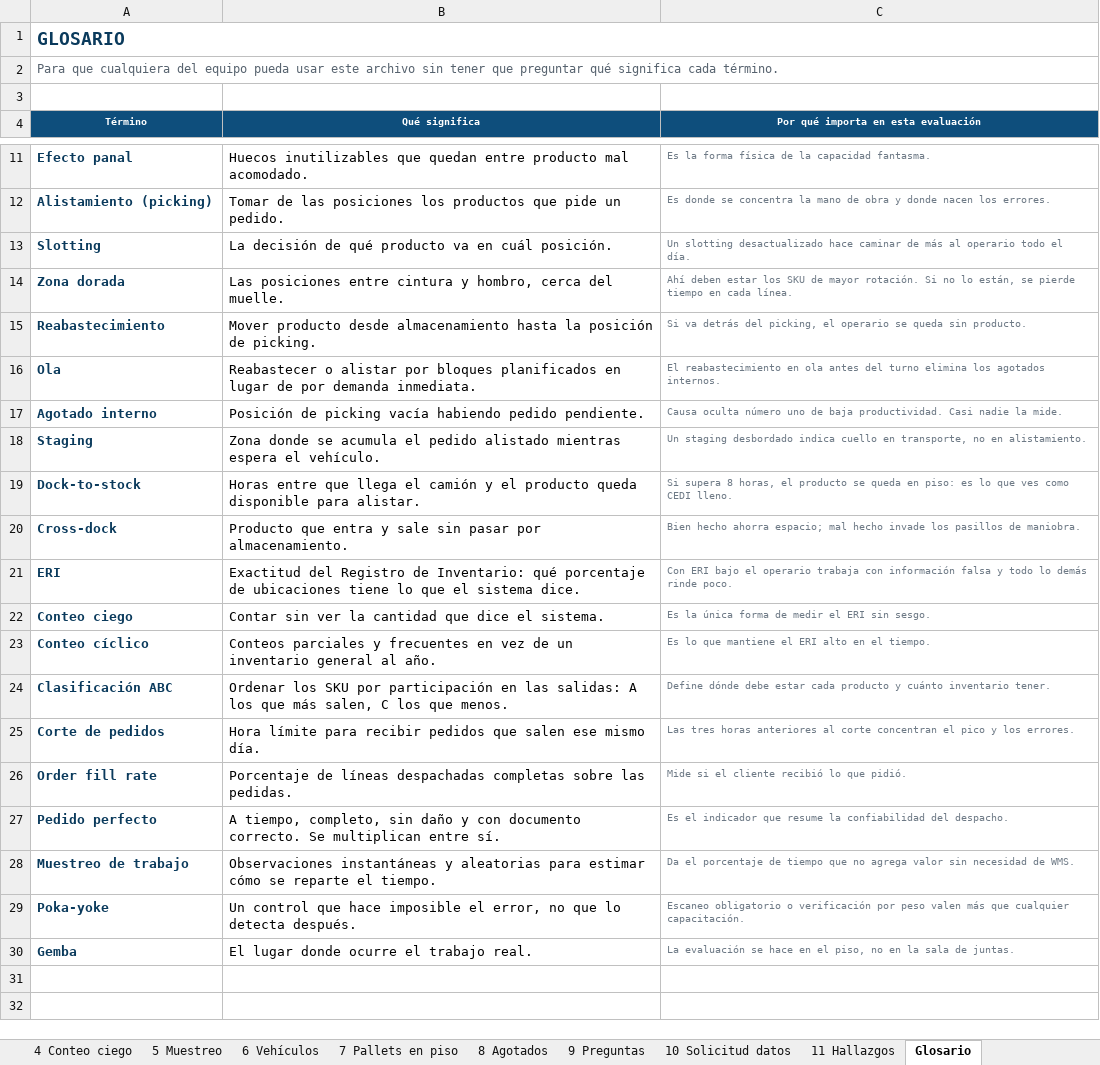
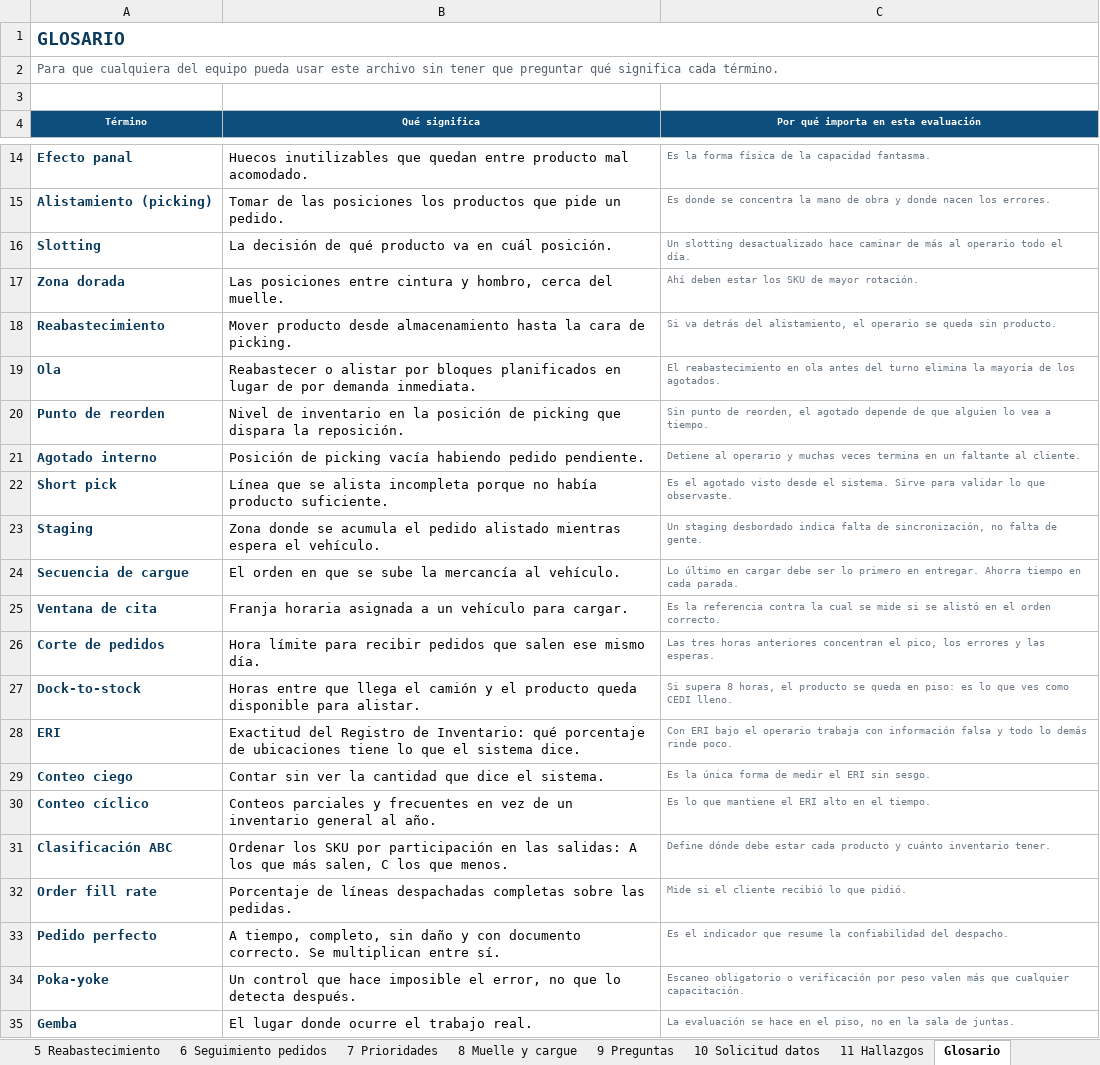
Before and after one commit to Camilohb82/hit-tracker, an Excel workbook: docs/Checklist-CEDI-Madrid.xlsx, sheet Glosario, drawn as a sheet; only a part is shown, gaps mark what is left out; values as stored, in another font and other column widths than the file's, no borders; removed rows and columns are numbered as before the commit, all else as after; the diff covers the shown part only; the diff names each change by its address in the sheet, - before the commit and + after, or states it on an @@ line.

```diff
--- a/docs/Checklist-CEDI-Madrid.xlsx (sheet Glosario)
+++ b/docs/Checklist-CEDI-Madrid.xlsx (sheet Glosario)
-sheet tab: 5 Muestreo
+sheet tab: 5 Reabastecimiento
-sheet tab: 6 Vehículos
+sheet tab: 6 Seguimiento pedidos
-sheet tab: 7 Pallets en piso
+sheet tab: 7 Prioridades
-sheet tab: 8 Agotados
+sheet tab: 8 Muelle y cargue
-C17: …mayor rotación. Si no lo están, se pierde tiempo en cada línea.
+C17: …mayor rotación.
-B18 (Qué significa): …hasta la posición de picking.
+B18 (Qué significa): …hasta la cara de picking.
-C18: …detrás del picking, el operario…
+C18: …detrás del alistamiento, el operario…
-C19: …turno elimina los agotados internos.
+C19: …turno elimina la mayoría de los agotados.
+row 20: Punto de reorden | Nivel de inventario en la posición de picking que dispara la reposición. | Sin punto de reorden, el agotado depende de que alguien lo vea a tiempo.
-C21: Causa oculta número uno de baja productividad. Casi nadie la mide.
+C21: Detiene al operario y muchas veces termina en un faltante al cliente.
+row 22: Short pick | Línea que se alista incompleta porque no había producto suficiente. | Es el agotado visto desde el sistema. Sirve para validar lo que observaste.
-C23: …desbordado indica cuello en transporte, no en alistamiento.
+C23: …desbordado indica falta de sincronización, no falta de gente.
+row 24: Secuencia de cargue | El orden en que se sube la mercancía al vehículo. | Lo último en cargar debe ser lo primero en entregar. Ahorra tiempo en cada parada.
+row 25: Ventana de cita | Franja horaria asignada a un vehículo para cargar. | Es la referencia contra la cual se mide si se alistó en el orden correcto.
+row 26: Corte de pedidos | Hora límite para recibir pedidos que salen ese mismo día. | Las tres horas anteriores concentran el pico, los errores y las esperas.
-row 20: Cross-dock | Producto que entra y sale sin pasar por almacenamiento. | Bien hecho ahorra espacio; mal hecho invade los pasillos de maniobra.
-row 25: Corte de pedidos | Hora límite para recibir pedidos que salen ese mismo día. | Las tres horas anteriores al corte concentran el pico y los errores.
-row 28: Muestreo de trabajo | Observaciones instantáneas y aleatorias para estimar cómo se reparte el tiempo. | Da el porcentaje de tiempo que no agrega valor sin necesidad de WMS.
```
Also changed, not shown: 3 added rows and 1 edited cell elsewhere in this sheet, sheet 9 Preguntas, sheet 5 Reabastecimiento, sheet 6 Seguimiento pedidos, sheet 7 Prioridades, sheet 8 Muelle y cargue, sheet 2 Ocupación y piso, 6 more sheets, other sheet tabs, formulas that keep their value, 1 other file.
